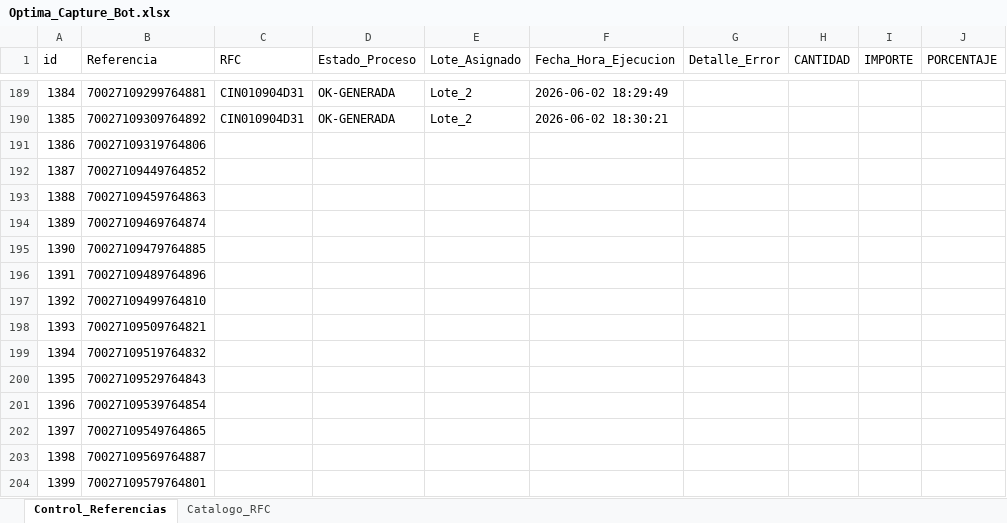
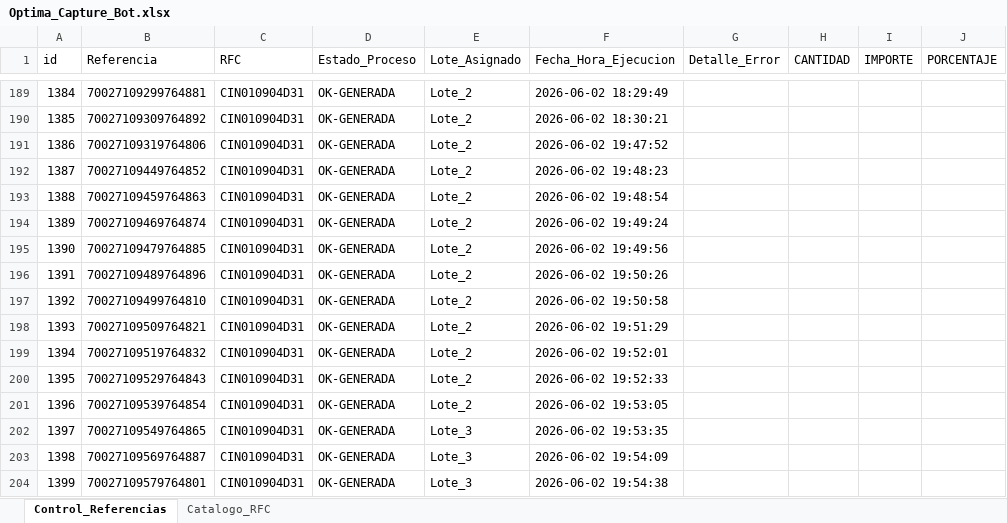
Before and after one commit to dramos-gl/Capture_Bot, an Excel workbook: Optima_Capture_Bot.xlsx, sheet Control_Referencias, drawn as a sheet; only a part is shown, gaps mark what is left out; values as stored, in another font and other column widths than the file's, no borders; conditional formats not drawn; the diff names each change by its address in the sheet, - before the commit and + after, or states it on an @@ line.

Commit message:
Capture_Bot_V3

```diff
--- a/Optima_Capture_Bot.xlsx (sheet Control_Referencias)
+++ b/Optima_Capture_Bot.xlsx (sheet Control_Referencias)
-C191:C204 (RFC): (empty)
+C191:C204 (RFC): CIN010904D31
-D191:D204 (Estado_Proceso): (empty)
+D191:D204 (Estado_Proceso): OK-GENERADA
-E191:E201 (Lote_Asignado): (empty)
+E191:E201 (Lote_Asignado): Lote_2
-F191 (Fecha_Hora_Ejecucion): (empty)
+F191 (Fecha_Hora_Ejecucion): 2026-06-02 19:47:52
-F192 (Fecha_Hora_Ejecucion): (empty)
+F192 (Fecha_Hora_Ejecucion): 2026-06-02 19:48:23
-F193 (Fecha_Hora_Ejecucion): (empty)
+F193 (Fecha_Hora_Ejecucion): 2026-06-02 19:48:54
-F194 (Fecha_Hora_Ejecucion): (empty)
+F194 (Fecha_Hora_Ejecucion): 2026-06-02 19:49:24
-F195 (Fecha_Hora_Ejecucion): (empty)
+F195 (Fecha_Hora_Ejecucion): 2026-06-02 19:49:56
-F196 (Fecha_Hora_Ejecucion): (empty)
+F196 (Fecha_Hora_Ejecucion): 2026-06-02 19:50:26
-F197 (Fecha_Hora_Ejecucion): (empty)
+F197 (Fecha_Hora_Ejecucion): 2026-06-02 19:50:58
-F198 (Fecha_Hora_Ejecucion): (empty)
+F198 (Fecha_Hora_Ejecucion): 2026-06-02 19:51:29
-F199 (Fecha_Hora_Ejecucion): (empty)
+F199 (Fecha_Hora_Ejecucion): 2026-06-02 19:52:01
-F200 (Fecha_Hora_Ejecucion): (empty)
+F200 (Fecha_Hora_Ejecucion): 2026-06-02 19:52:33
-F201 (Fecha_Hora_Ejecucion): (empty)
+F201 (Fecha_Hora_Ejecucion): 2026-06-02 19:53:05
-E202:E204 (Lote_Asignado): (empty)
+E202:E204 (Lote_Asignado): Lote_3
-F202 (Fecha_Hora_Ejecucion): (empty)
+F202 (Fecha_Hora_Ejecucion): 2026-06-02 19:53:35
-F203 (Fecha_Hora_Ejecucion): (empty)
+F203 (Fecha_Hora_Ejecucion): 2026-06-02 19:54:09
-F204 (Fecha_Hora_Ejecucion): (empty)
+F204 (Fecha_Hora_Ejecucion): 2026-06-02 19:54:38
```
Also changed, not shown: sheet Catalogo_RFC, 6 other files.
